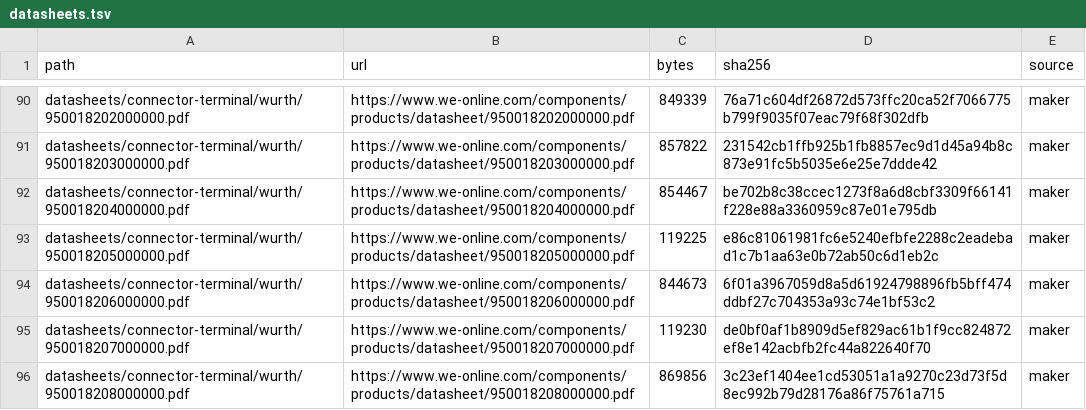
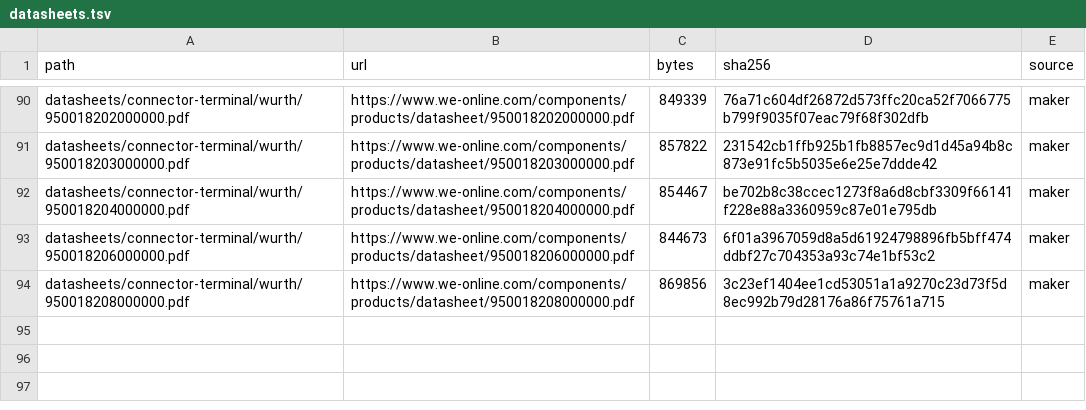
Before and after one commit to zaun/schematical, a TSV file: datasheets/connector-terminal/wurth/datasheets.tsv, drawn as a sheet; only a part is shown, gaps mark what is left out; the diff names each change by its address in the sheet, - before the commit and + after, or states it on an @@ line.

Commit message:
plan-45-B Phase 3: ratings from the datasheets, pin rule, final pick (511 add, 2 skip), generic representatives, footprints-needed, skipped-parts section

```diff
--- a/datasheets/connector-terminal/wurth/datasheets.tsv
+++ b/datasheets/connector-terminal/wurth/datasheets.tsv
-row 93: datasheets/connector-terminal/wurth/950018205000000.pdf | https://www.we-online.com/components/products/datasheet/950018205000000.pdf | 119225 | e86c81061981fc6e5240efbfe2288c2eadebad1c7b1aa63e0b72ab50c6d1eb2c | maker
-row 95: datasheets/connector-terminal/wurth/950018207000000.pdf | https://www.we-online.com/components/products/datasheet/950018207000000.pdf | 119230 | de0bf0af1b8909d5ef829ac61b1f9cc824872ef8e142acbfb2fc44a822640f70 | maker
```
Also changed, not shown: planning/plan-45-data/specs.tsv, 12 other files.
